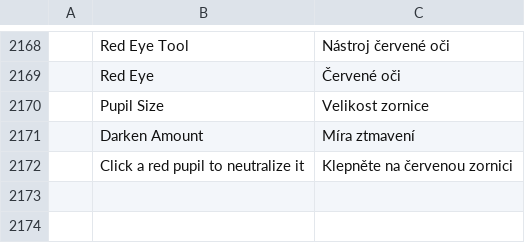
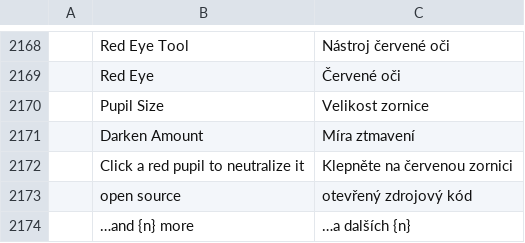
Before and after one commit to salim-studio/photosweet, a TSV file: crates/ui-egui/src/i18n/cs.tsv, drawn as a sheet; only a part is shown, gaps mark what is left out; the diff names each change by its address in the sheet, - before the commit and + after, or states it on an @@ line.

```diff
--- a/crates/ui-egui/src/i18n/cs.tsv
+++ b/crates/ui-egui/src/i18n/cs.tsv
+row 2173:  | open source | otevřený zdrojový kód
+row 2174:  | …and {n} more | …a dalších {n}
```
Also changed, not shown: crates/ui-egui/src/i18n/de.tsv, crates/ui-egui/src/i18n/fr.tsv, 12 other files.
